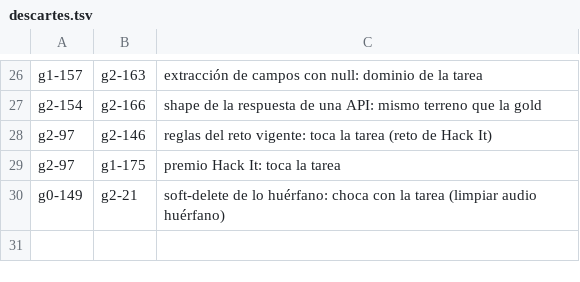
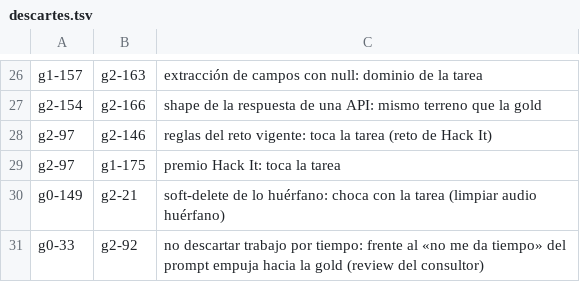
Before and after one commit to pguerrerolinares/exo, a TSV file: evals/techo-reglas-3/descartes.tsv, drawn as a sheet; only a part is shown, gaps mark what is left out.

```diff
--- a/evals/techo-reglas-3/descartes.tsv
+++ b/evals/techo-reglas-3/descartes.tsv
@@ -30 +30,2 @@ g2-97	g1-175	premio Hack It: toca la tarea
 g0-149	g2-21	soft-delete de lo huérfano: choca con la tarea (limpiar audio huérfano)
+g0-33	g2-92	no descartar trabajo por tiempo: frente al «no me da tiempo» del prompt empuja hacia la gold (review del consultor)
```
Also changed, not shown: evals/techo-reglas-3/seleccion.tsv, 6 other files.
